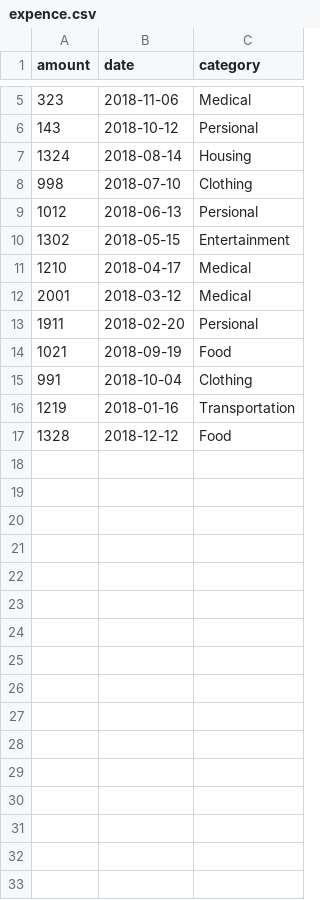
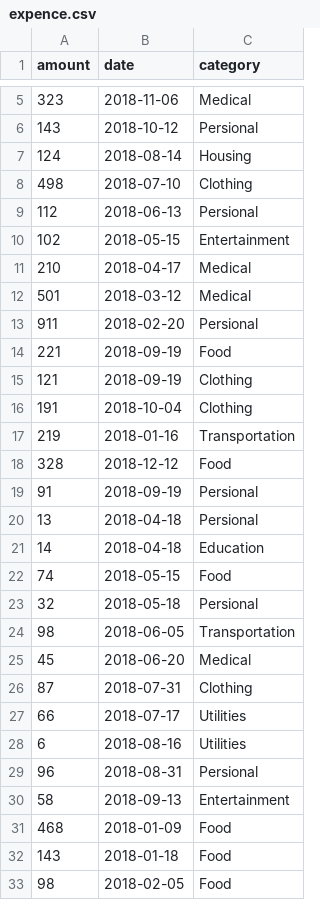
Before and after one commit to CSCI8700Fall18FinanceFun/FUNance, a CSV file: expence.csv, drawn as a sheet; only a part is shown, gaps mark what is left out; the diff covers the shown part only.

Commit message:
1. Update with workable bar chart, user input specific month then bar chart show expense of different categories 2. Update of pie chart, after clicking specific part of pie chart it will show the percentage of the category.

```diff
--- a/expence.csv
+++ b/expence.csv
@@ -6,12 +6,28 @@ amount, date, category
 143,2018-10-12,Persional
-1324,2018-08-14,Housing
-998,2018-07-10,Clothing
-1012,2018-06-13,Persional
-1302,2018-05-15,Entertainment
-1210,2018-04-17,Medical
-2001,2018-03-12,Medical
-1911,2018-02-20,Persional
-1021,2018-09-19,Food
-991,2018-10-04,Clothing
-1219,2018-01-16,Transportation
-1328,2018-12-12,Food
+124,2018-08-14,Housing
+498,2018-07-10,Clothing
+112,2018-06-13,Persional
+102,2018-05-15,Entertainment
+210,2018-04-17,Medical
+501,2018-03-12,Medical
+911,2018-02-20,Persional
+221,2018-09-19,Food
+121,2018-09-19,Clothing
+191,2018-10-04,Clothing
+219,2018-01-16,Transportation
+328,2018-12-12,Food
+91,2018-09-19,Persional
+13,2018-04-18,Persional
+14,2018-04-18,Education
+74,2018-05-15,Food
+32,2018-05-18,Persional
+98,2018-06-05,Transportation
+45,2018-06-20,Medical
+87,2018-07-31,Clothing
+66,2018-07-17,Utilities
+6,2018-08-16,Utilities
+96,2018-08-31,Persional
+58,2018-09-13,Entertainment
+468,2018-01-09,Food
+143,2018-01-18,Food
+98,2018-02-05,Food
```
Also changed, not shown: 44 added rows elsewhere in this file, income.csv, 8 other files.
